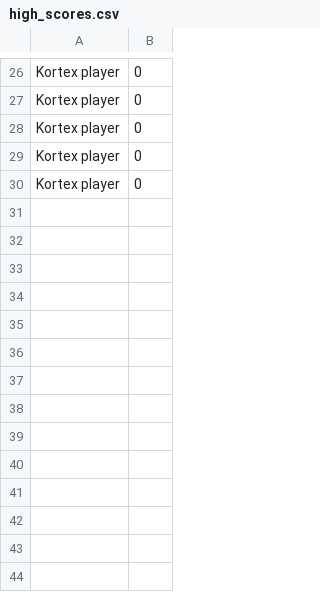
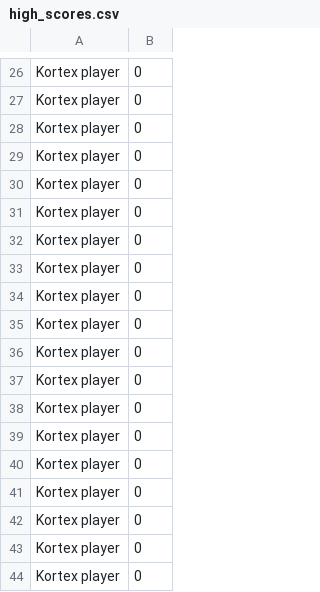
Before and after one commit to AdamDCross/Kortex, a CSV file: src/assets/high_scores.csv, drawn as a sheet; only a part is shown, gaps mark what is left out; the diff names each change by its address in the sheet, - before the commit and + after, or states it on an @@ line.

```diff
--- a/src/assets/high_scores.csv
+++ b/src/assets/high_scores.csv
+row 31: Kortex player | 0
+row 32: Kortex player | 0
+row 33: Kortex player | 0
+row 34: Kortex player | 0
+row 35: Kortex player | 0
+row 36: Kortex player | 0
+row 37: Kortex player | 0
+row 38: Kortex player | 0
+row 39: Kortex player | 0
+row 40: Kortex player | 0
+row 41: Kortex player | 0
+row 42: Kortex player | 0
+row 43: Kortex player | 0
+row 44: Kortex player | 0
```
Also changed, not shown: 4 other files.
